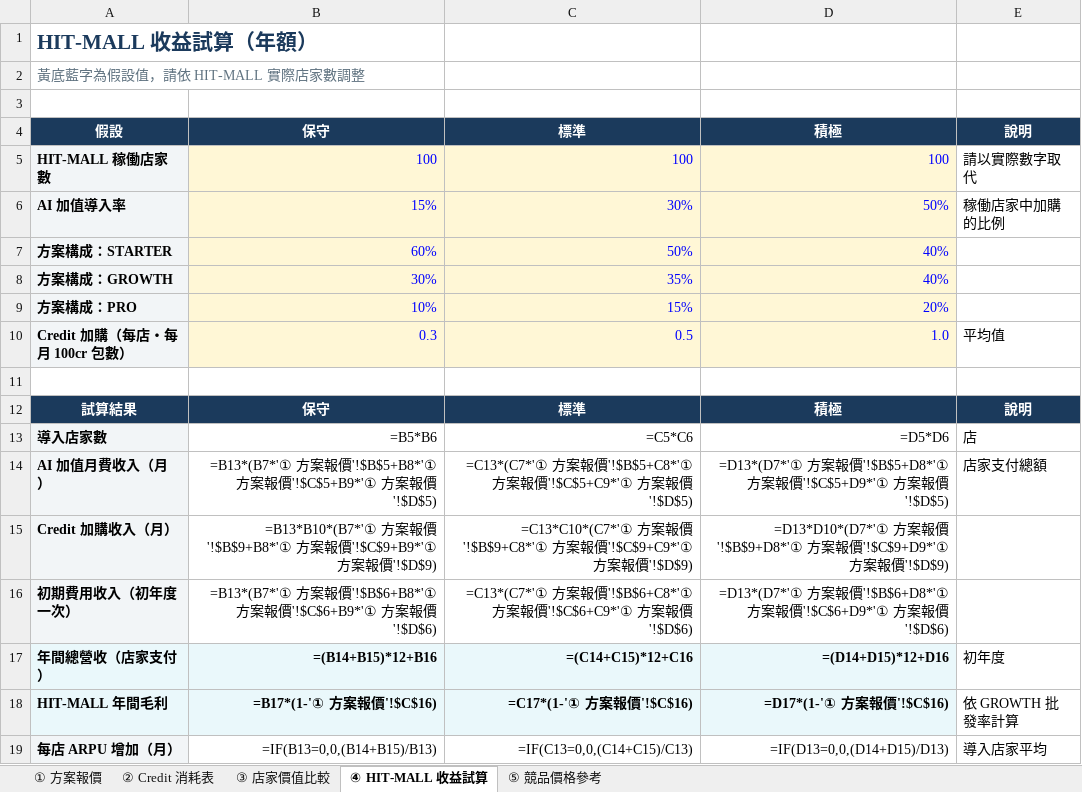
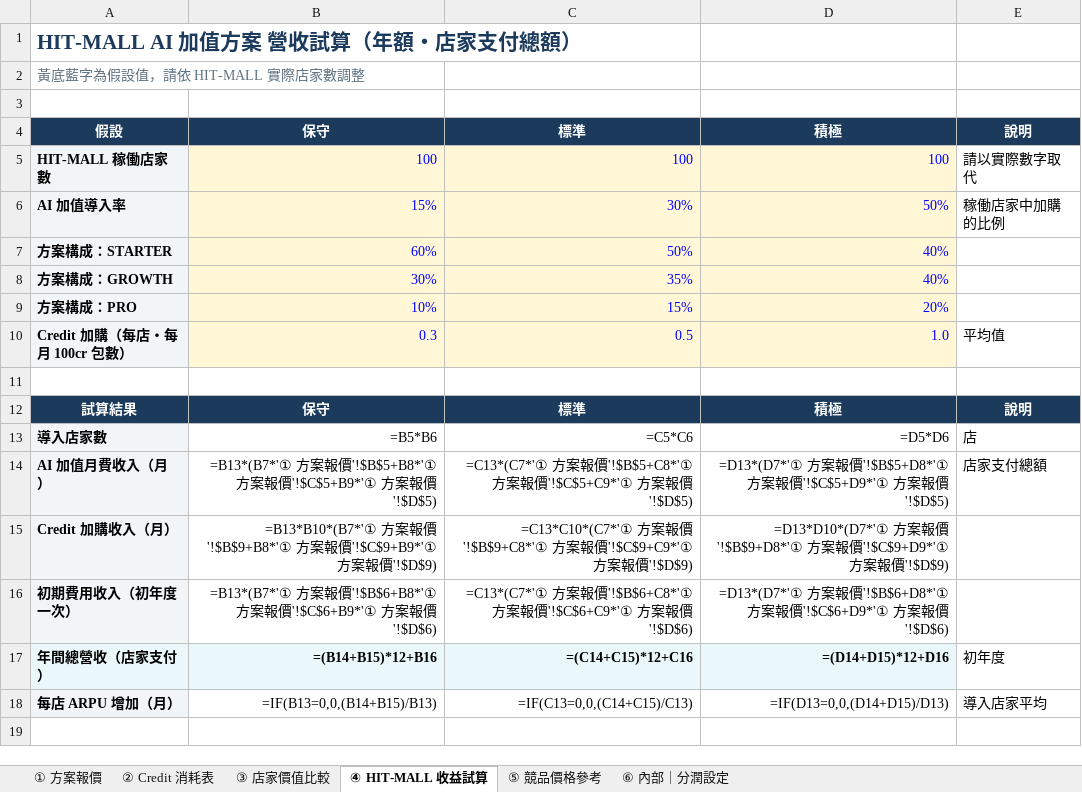
Before and after one commit to shelleychenyi/proposal, an Excel workbook: Hitmall/HIT-MALL_AI加值方案_報價單_20261021.xlsx, sheet ④ HIT-MALL 收益試算, drawn as a sheet; values as stored, in another font and other column widths than the file's, no borders; formulas without a stored value are shown as written; the diff names each change by its address in the sheet, - before the commit and + after, or states it on an @@ line.

```diff
--- a/Hitmall/HIT-MALL_AI加值方案_報價單_20261021.xlsx (sheet ④ HIT-MALL 收益試算)
+++ b/Hitmall/HIT-MALL_AI加值方案_報價單_20261021.xlsx (sheet ④ HIT-MALL 收益試算)
+sheet tab: ⑥ 內部｜分潤設定
-A1: HIT-MALL 收益試算（年額）
+A1: HIT-MALL AI 加值方案 營收試算（年額・店家支付總額）
-row 18: HIT-MALL 年間毛利 | =B17*(1-'① 方案報價'!$C$16) | =C17*(1-'① 方案報價'!$C$16) | =D17*(1-'① 方案報價'!$C$16) | 依 GROWTH 批發率計算
```
Also changed, not shown: sheet ① 方案報價, sheet ② Credit 消耗表, 1 other file.
